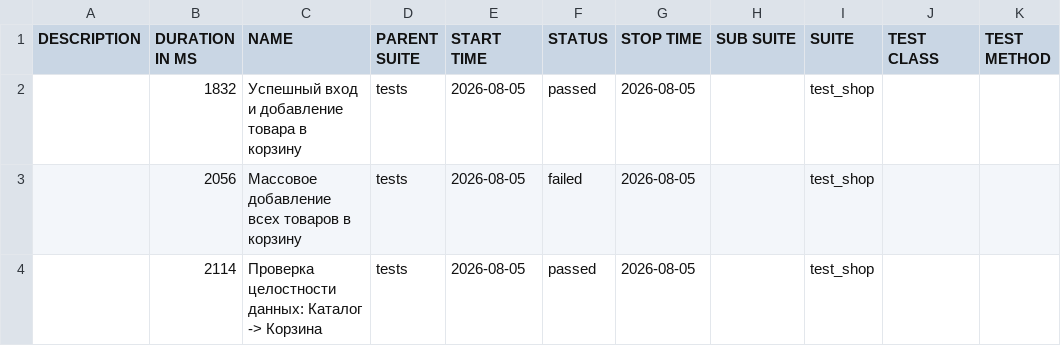
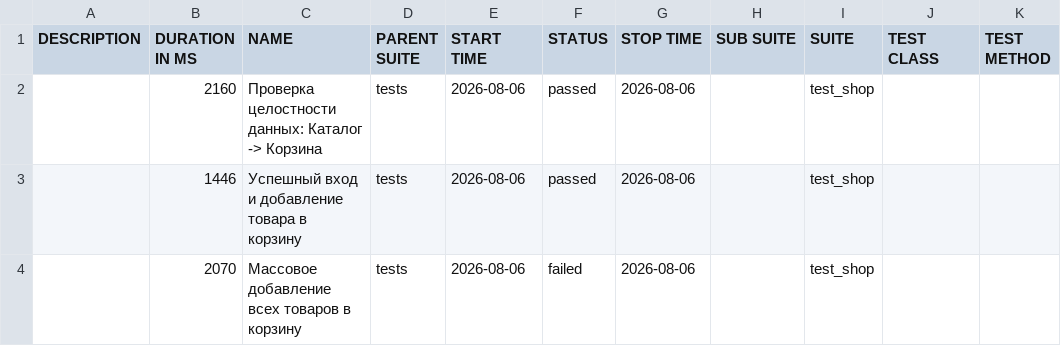
Before and after one commit to zasadwla01/automation, a CSV file: data/suites.csv, drawn as a sheet.

```diff
--- a/data/suites.csv
+++ b/data/suites.csv
@@ -1,4 +1,4 @@
 "DESCRIPTION","DURATION IN MS","NAME","PARENT SUITE","START TIME","STATUS","STOP TIME","SUB SUITE","SUITE","TEST CLASS","TEST METHOD"
-"","1832","Успешный вход и добавление товара в корзину","tests","2026-08-05","passed","2026-08-05","","test_shop","",""
-"","2056","Массовое добавление всех товаров в корзину","tests","2026-08-05","failed","2026-08-05","","test_shop","",""
-"","2114","Проверка целостности данных: Каталог -> Корзина","tests","2026-08-05","passed","2026-08-05","","test_shop","",""
+"","2160","Проверка целостности данных: Каталог -> Корзина","tests","2026-08-06","passed","2026-08-06","","test_shop","",""
+"","1446","Успешный вход и добавление товара в корзину","tests","2026-08-06","passed","2026-08-06","","test_shop","",""
+"","2070","Массовое добавление всех товаров в корзину","tests","2026-08-06","failed","2026-08-06","","test_shop","",""
```
Also changed, not shown: 29 other files.
